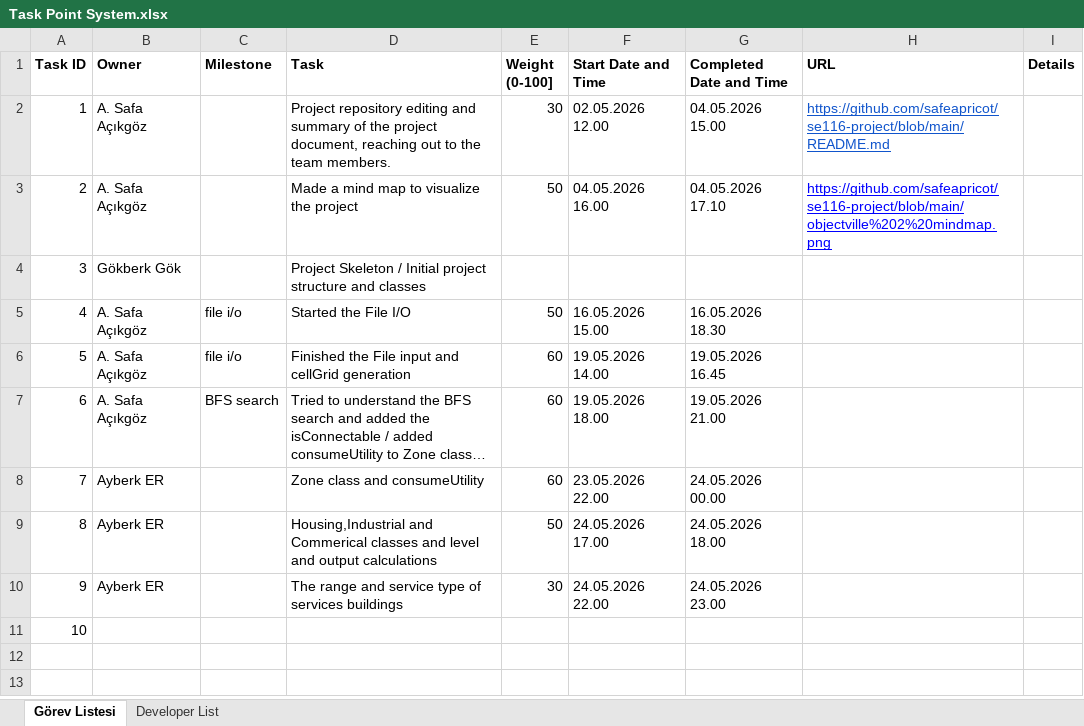
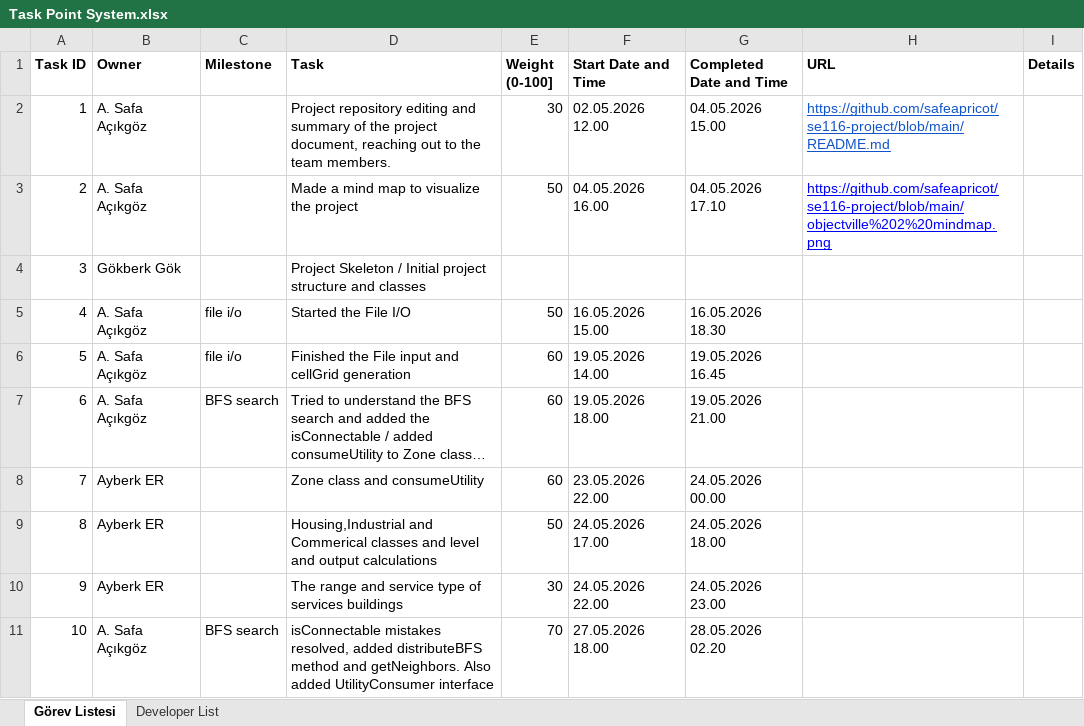
Before and after one commit to safeapricot/se116-project, an Excel workbook: Task Point System.xlsx, sheet Görev Listesi, drawn as a sheet; long unchanged cells end in …; values as stored, in another font and other column widths than the file's, no borders; the diff names each change by its address in the sheet, - before the commit and + after, or states it on an @@ line.

Commit message:
Update Task Point System.xlsx

```diff
--- a/Task Point System.xlsx (sheet Görev Listesi)
+++ b/Task Point System.xlsx (sheet Görev Listesi)
-B11 (Owner): (empty)
+B11 (Owner): A. Safa Açıkgöz
-C11 (Milestone): (empty)
+C11 (Milestone): BFS search
-D11 (Task): (empty)
+D11 (Task): isConnectable mistakes resolved, added distributeBFS method and getNeighbors. Also added UtilityConsumer interface
-E11 (Weight (0-100]): (empty)
+E11 (Weight (0-100]): 70
-F11 (Start Date and Time): (empty)
+F11 (Start Date and Time): 27.05.2026 18.00
-G11 (Completed Date and Time): (empty)
+G11 (Completed Date and Time): 28.05.2026 02.20
```
